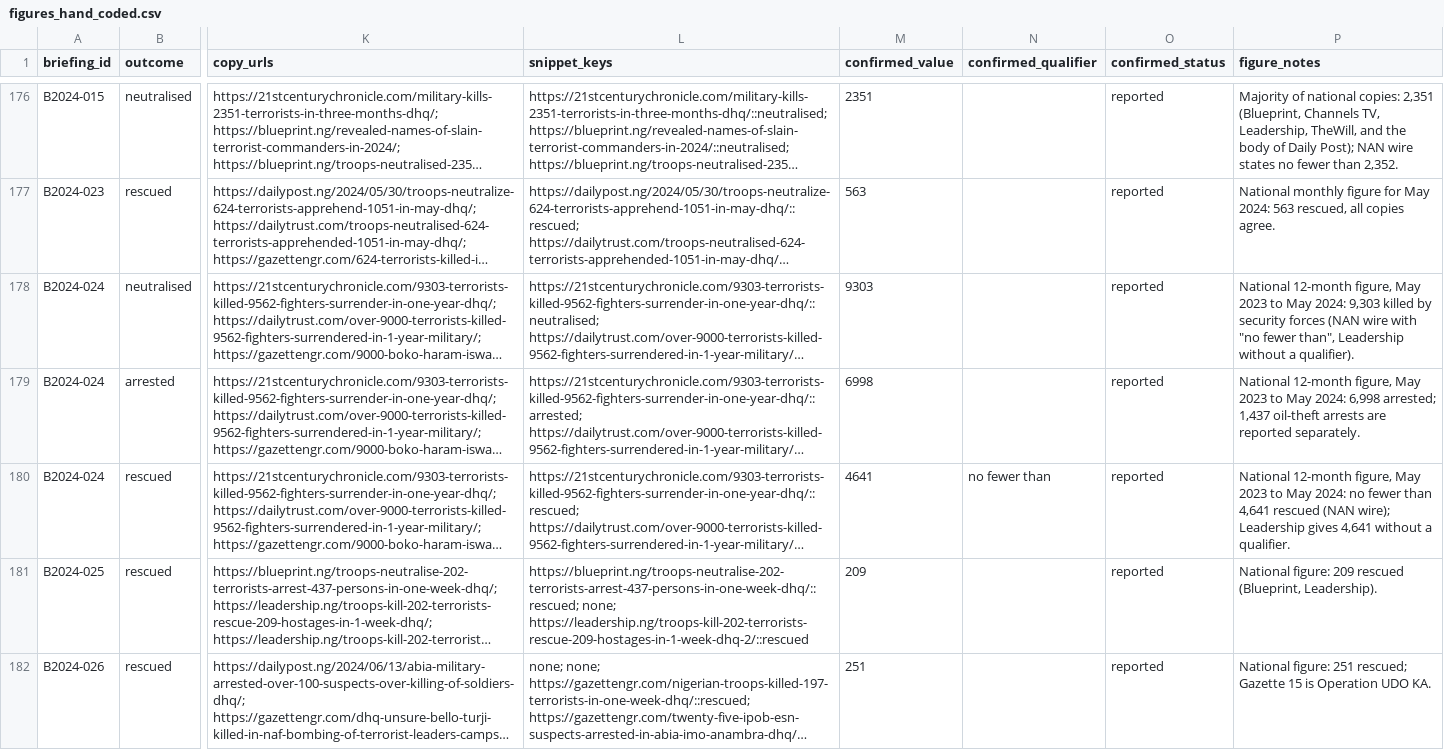
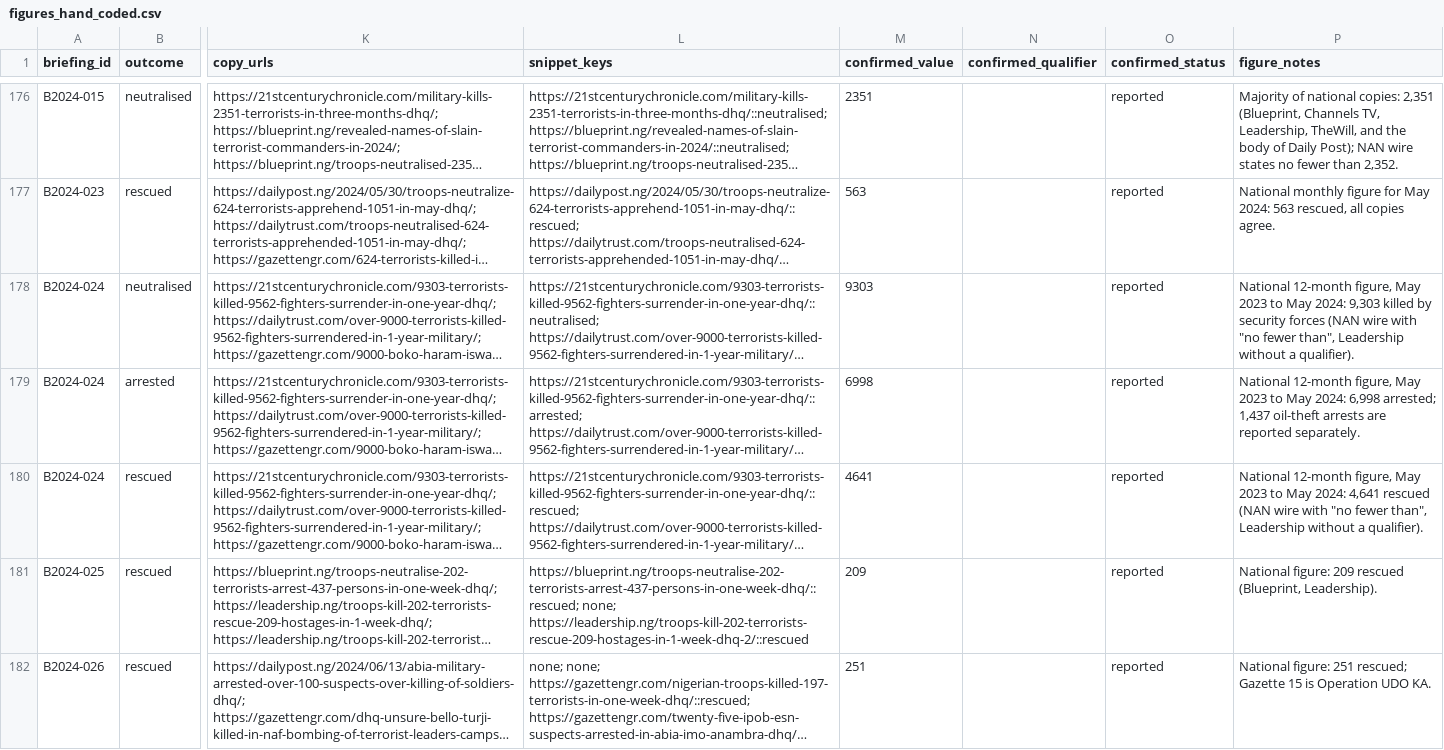
Before and after one commit to malikbadmus79-max/dhq-claims-scoreboard, a CSV file: data/review/figures_hand_coded.csv, drawn as a sheet; only a part is shown, gaps mark what is left out; long unchanged cells end in …; the diff covers the shown part only; the diff names each change by its address in the sheet, - before the commit and + after, or states it on an @@ line.

Commit message:
Final briefing figures table; hand-extraction conventions documented
Hand file qualifiers corrected for B2025-021 and B2024-024. 660 rows: 303 automatic, 357 hand. Conventions in review_guide; deviation logged in audit_rules.

```diff
--- a/data/review/figures_hand_coded.csv
+++ b/data/review/figures_hand_coded.csv
-N180 (confirmed_qualifier): no fewer than
+N180 (confirmed_qualifier): (empty)
-P180 (figure_notes): …May 2024: no fewer than 4,641 rescued (NAN wire); Leadership gives 4,641 without a qualifier.
+P180 (figure_notes): …May 2024: 4,641 rescued (NAN wire with "no fewer than", Leadership without a qualifier).
```
Also changed, not shown: 2 edited cells elsewhere in this file, 6 other files.
